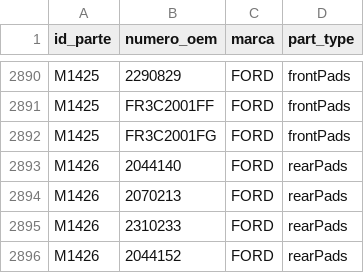
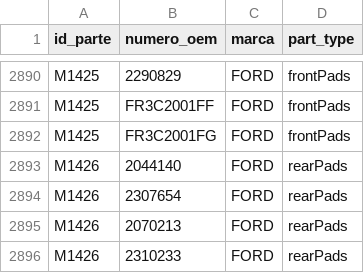
Before and after one commit to imroxas/autoparts, a CSV file: datos/oems.csv, drawn as a sheet; only a part is shown, gaps mark what is left out; the shorter side is filled out with more unchanged rows; the diff names each change by its address in the sheet, - before the commit and + after, or states it on an @@ line.

Commit message:
Update oems.csv

```diff
--- a/datos/oems.csv
+++ b/datos/oems.csv
+row 2894: M1426 | 2307654 | FORD | rearPads
```
